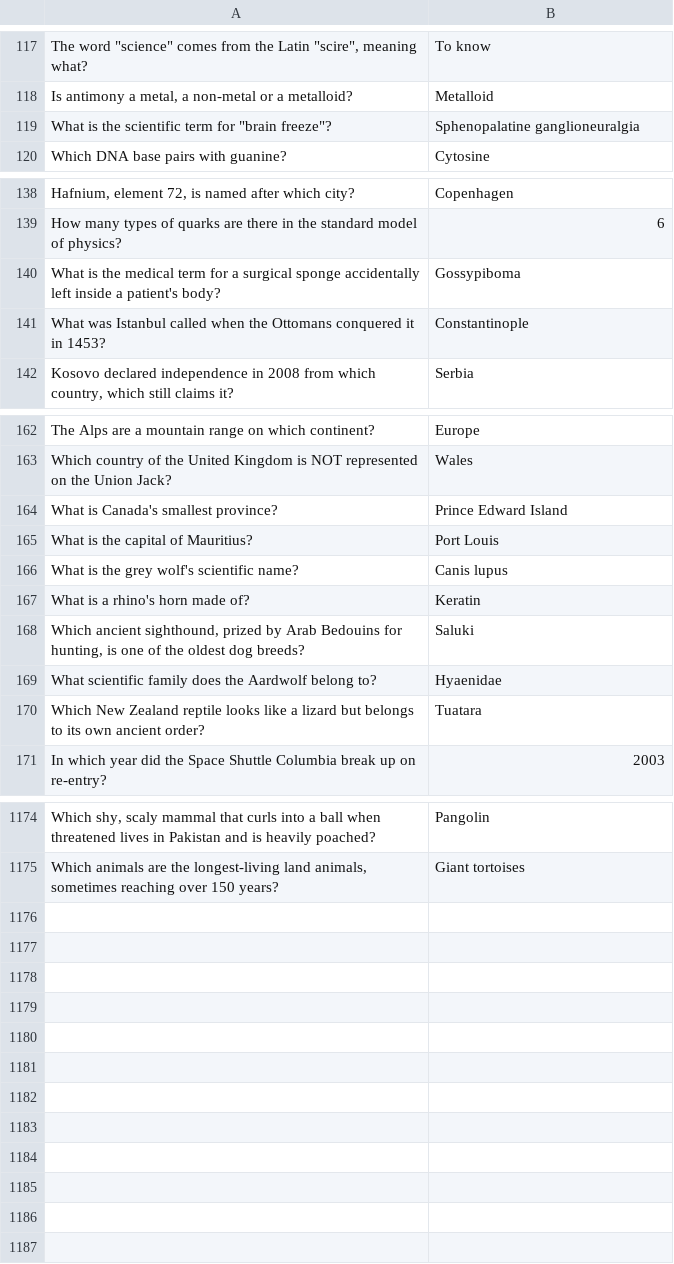
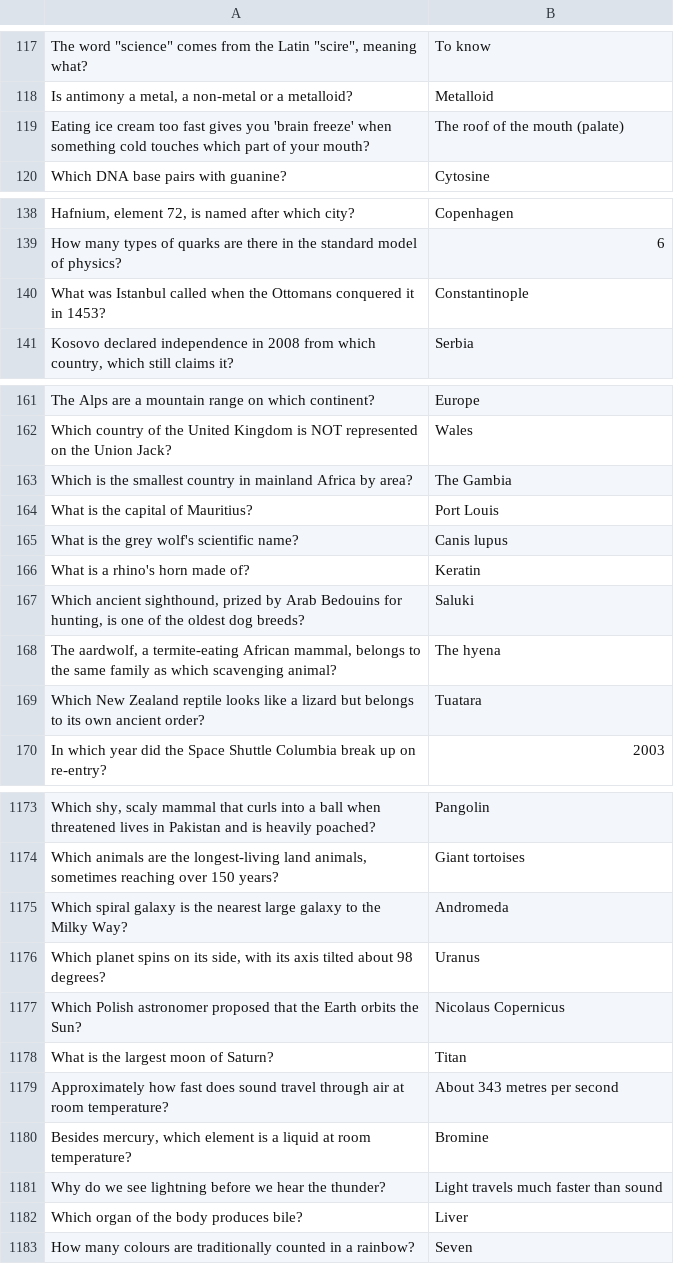
Before and after one commit to theshabab/jorbox, a CSV file: data/seed/data/game9.csv, drawn as a sheet; only a part is shown, gaps mark what is left out; removed rows and columns are numbered as before the commit, all else as after; the diff names each change by its address in the sheet, - before the commit and + after, or states it on an @@ line.

```diff
--- a/data/seed/data/game9.csv
+++ b/data/seed/data/game9.csv
-row 119: What is the scientific term for "brain freeze"? | Sphenopalatine ganglioneuralgia
+row 119: Eating ice cream too fast gives you 'brain freeze' when something cold touches which part of your mouth? | The roof of the mouth (palate)
-row 140: What is the medical term for a surgical sponge accidentally left inside a patient's body? | Gossypiboma
-row 164: What is Canada's smallest province? | Prince Edward Island
+row 163: Which is the smallest country in mainland Africa by area? | The Gambia
-row 169: What scientific family does the Aardwolf belong to? | Hyaenidae
+row 168: The aardwolf, a termite-eating African mammal, belongs to the same family as which scavenging animal? | The hyena
+row 1175: Which spiral galaxy is the nearest large galaxy to the Milky Way? | Andromeda
+row 1176: Which planet spins on its side, with its axis tilted about 98 degrees? | Uranus
+row 1177: Which Polish astronomer proposed that the Earth orbits the Sun? | Nicolaus Copernicus
+row 1178: What is the largest moon of Saturn? | Titan
+row 1179: Approximately how fast does sound travel through air at room temperature? | About 343 metres per second
+row 1180: Besides mercury, which element is a liquid at room temperature? | Bromine
+row 1181: Why do we see lightning before we hear the thunder? | Light travels much faster than sound
+row 1182: Which organ of the body produces bile? | Liver
+row 1183: How many colours are traditionally counted in a rainbow? | Seven
```
Also changed, not shown: data/seed/data/game1.csv, data/seed/data/game8.csv, 5 other files.
